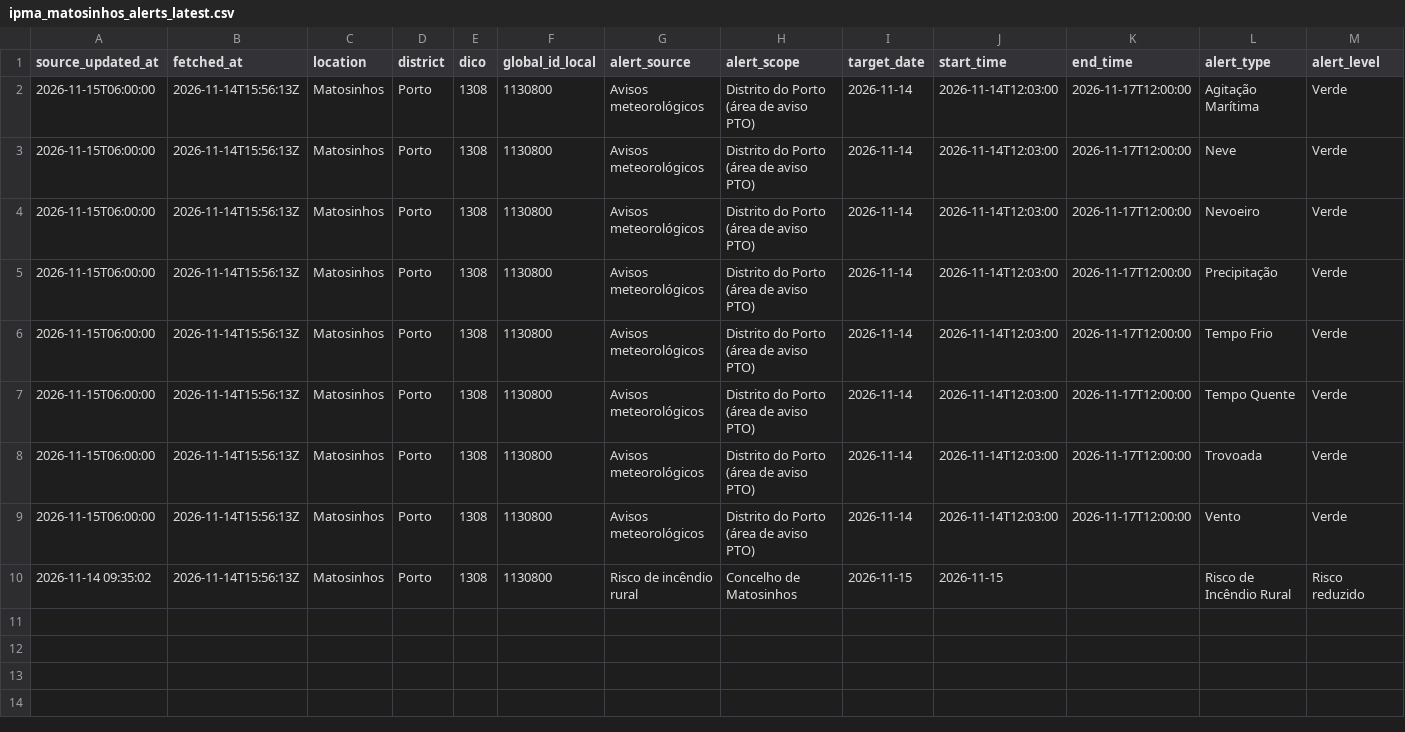
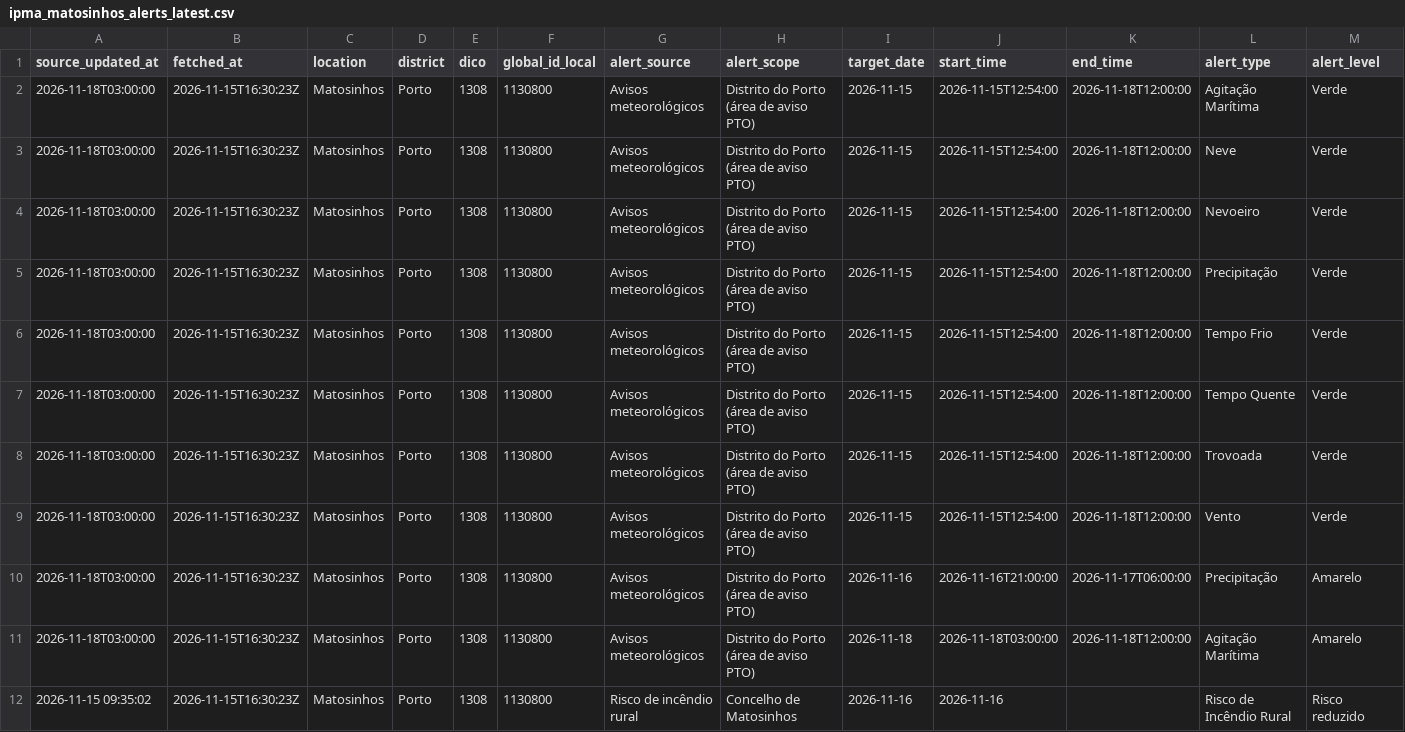
Before and after one commit to DBLQA90/qualar_matosinhos, a CSV file: data/ipma_matosinhos_alerts_latest.csv, drawn as a sheet; only a part is shown; addresses are those after the commit; rows hold the shown columns only; the diff names each change by its address in the sheet, - before the commit and + after, or states it on an @@ line.

```diff
--- a/data/ipma_matosinhos_alerts_latest.csv
+++ b/data/ipma_matosinhos_alerts_latest.csv
-A2:A9 (source_updated_at): 2026-11-15T06:00:00
+A2:A9 (source_updated_at): 2026-11-18T03:00:00
-B2:B9 (fetched_at): 2026-11-14T15:56:13Z
+B2:B9 (fetched_at): 2026-11-15T16:30:23Z
-I2:I9 (target_date): 2026-11-14
+I2:I9 (target_date): 2026-11-15
-J2:J9 (start_time): 2026-11-14T12:03:00
+J2:J9 (start_time): 2026-11-15T12:54:00
-K2:K9 (end_time): 2026-11-17T12:00:00
+K2:K9 (end_time): 2026-11-18T12:00:00
+row 10: 2026-11-18T03:00:00 | 2026-11-15T16:30:23Z | Matosinhos | Porto | 1308 | 1130800 | Avisos meteorológicos | Distrito do Porto (área de aviso PTO) | 2026-11-16 | 2026-11-16T21:00:00 | 2026-11-17T06:00:00 | Precipitação | Amarelo
+row 11: 2026-11-18T03:00:00 | 2026-11-15T16:30:23Z | Matosinhos | Porto | 1308 | 1130800 | Avisos meteorológicos | Distrito do Porto (área de aviso PTO) | 2026-11-18 | 2026-11-18T03:00:00 | 2026-11-18T12:00:00 | Agitação Marítima | Amarelo
-A12 (source_updated_at): 2026-11-14 09:35:02
+A12 (source_updated_at): 2026-11-15 09:35:02
-B12 (fetched_at): 2026-11-14T15:56:13Z
+B12 (fetched_at): 2026-11-15T16:30:23Z
-I12 (target_date): 2026-11-15
+I12 (target_date): 2026-11-16
-J12 (start_time): 2026-11-15
+J12 (start_time): 2026-11-16
```
Also changed, not shown: data/ipma_matosinhos_forecast_errors.csv, data/ipma_matosinhos_heat_waves.csv, 38 other files.
